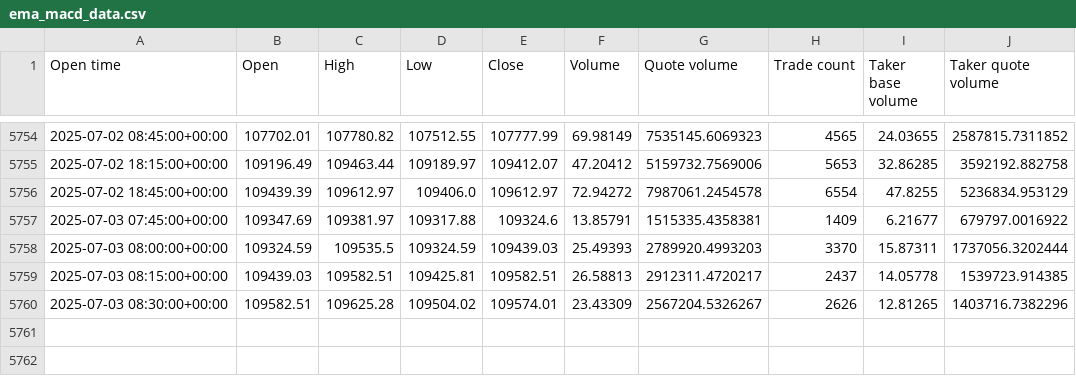
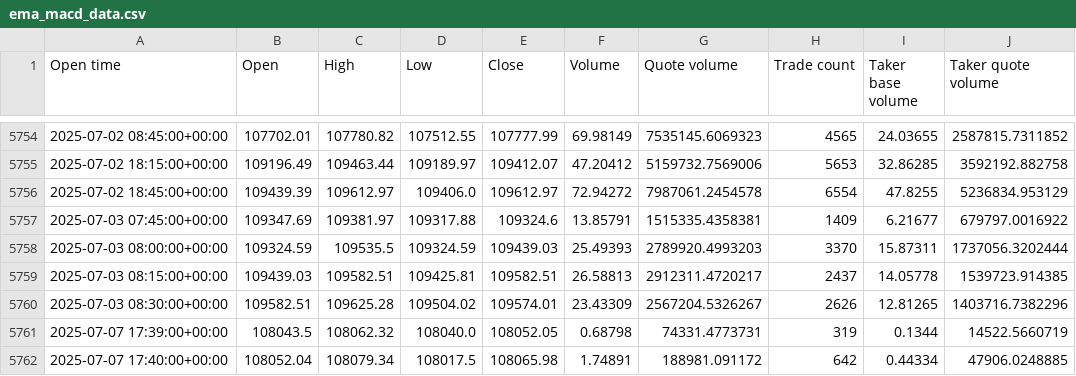
Before and after one commit to IgorDrgonec/VectorBT-Flask, a CSV file: ema_macd_data.csv, drawn as a sheet; only a part is shown, gaps mark what is left out; the diff names each change by its address in the sheet, - before the commit and + after, or states it on an @@ line.

```diff
--- a/ema_macd_data.csv
+++ b/ema_macd_data.csv
+row 5761: 2025-07-07 17:39:00+00:00 | 108043.5 | 108062.32 | 108040.0 | 108052.05 | 0.68798 | 74331.4773731 | 319 | 0.1344 | 14522.5660719
+row 5762: 2025-07-07 17:40:00+00:00 | 108052.04 | 108079.34 | 108017.5 | 108065.98 | 1.74891 | 188981.091172 | 642 | 0.44334 | 47906.0248885
```
Also changed, not shown: 3 other files.
